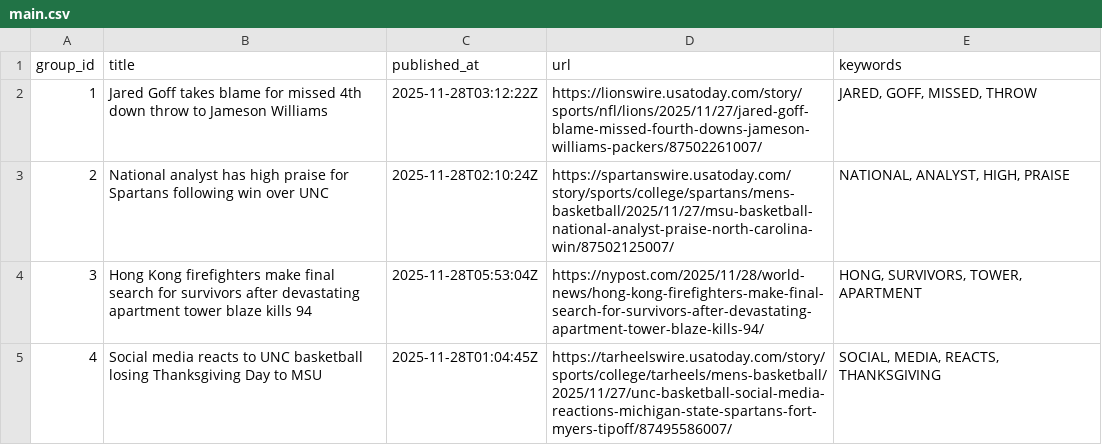
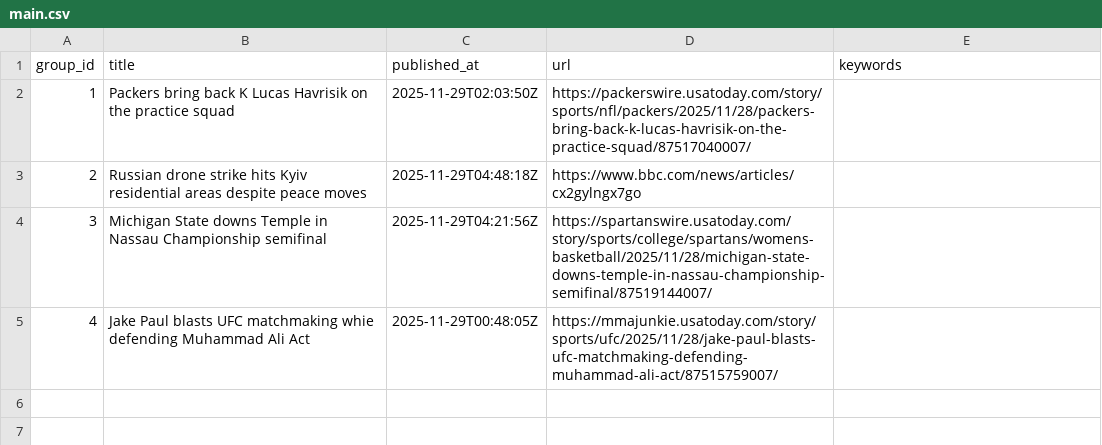
Before and after one commit to lileungws/whatsnews01, a CSV file: web/data/main.csv, drawn as a sheet.

Commit message:
Update news main.csv

```diff
--- a/web/data/main.csv
+++ b/web/data/main.csv
@@ -1,5 +1,5 @@
 group_id,title,published_at,url,keywords
-1,Jared Goff takes blame for missed 4th down throw to Jameson Williams,2025-11-28T03:12:22Z,https://lionswire.usatoday.com/story/sports/nfl/lions/2025/11/27/jared-goff-blame-missed-fourth-downs-jameson-williams-packers/87502261007/,"JARED, GOFF, MISSED, THROW"
-2,National analyst has high praise for Spartans following win over UNC,2025-11-28T02:10:24Z,https://spartanswire.usatoday.com/story/sports/college/spartans/mens-basketball/2025/11/27/msu-basketball-national-analyst-praise-north-carolina-win/87502125007/,"NATIONAL, ANALYST, HIGH, PRAISE"
-3,Hong Kong firefighters make final search for survivors after devastating apartment tower blaze kills 94,2025-11-28T05:53:04Z,https://nypost.com/2025/11/28/world-news/hong-kong-firefighters-make-final-search-for-survivors-after-devastating-apartment-tower-blaze-kills-94/,"HONG, SURVIVORS, TOWER, APARTMENT"
-4,Social media reacts to UNC basketball losing Thanksgiving Day to MSU,2025-11-28T01:04:45Z,https://tarheelswire.usatoday.com/story/sports/college/tarheels/mens-basketball/2025/11/27/unc-basketball-social-media-reactions-michigan-state-spartans-fort-myers-tipoff/87495586007/,"SOCIAL, MEDIA, REACTS, THANKSGIVING"
+1,Packers bring back K Lucas Havrisik on the practice squad,2025-11-29T02:03:50Z,https://packerswire.usatoday.com/story/sports/nfl/packers/2025/11/28/packers-bring-back-k-lucas-havrisik-on-the-practice-squad/87517040007/,
+2,Russian drone strike hits Kyiv residential areas despite peace moves,2025-11-29T04:48:18Z,https://www.bbc.com/news/articles/cx2gylngx7go,
+3,Michigan State downs Temple in Nassau Championship semifinal,2025-11-29T04:21:56Z,https://spartanswire.usatoday.com/story/sports/college/spartans/womens-basketball/2025/11/28/michigan-state-downs-temple-in-nassau-championship-semifinal/87519144007/,
+4,Jake Paul blasts UFC matchmaking whie defending Muhammad Ali Act,2025-11-29T00:48:05Z,https://mmajunkie.usatoday.com/story/sports/ufc/2025/11/28/jake-paul-blasts-ufc-matchmaking-defending-muhammad-ali-act/87515759007/,
```
